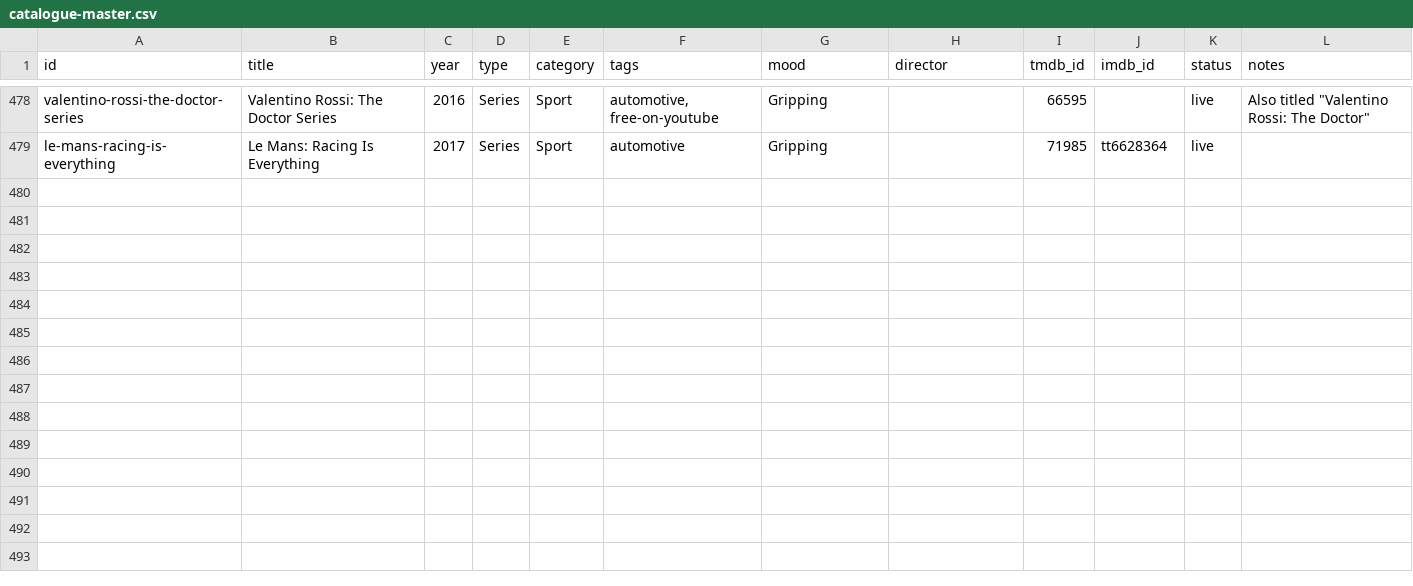
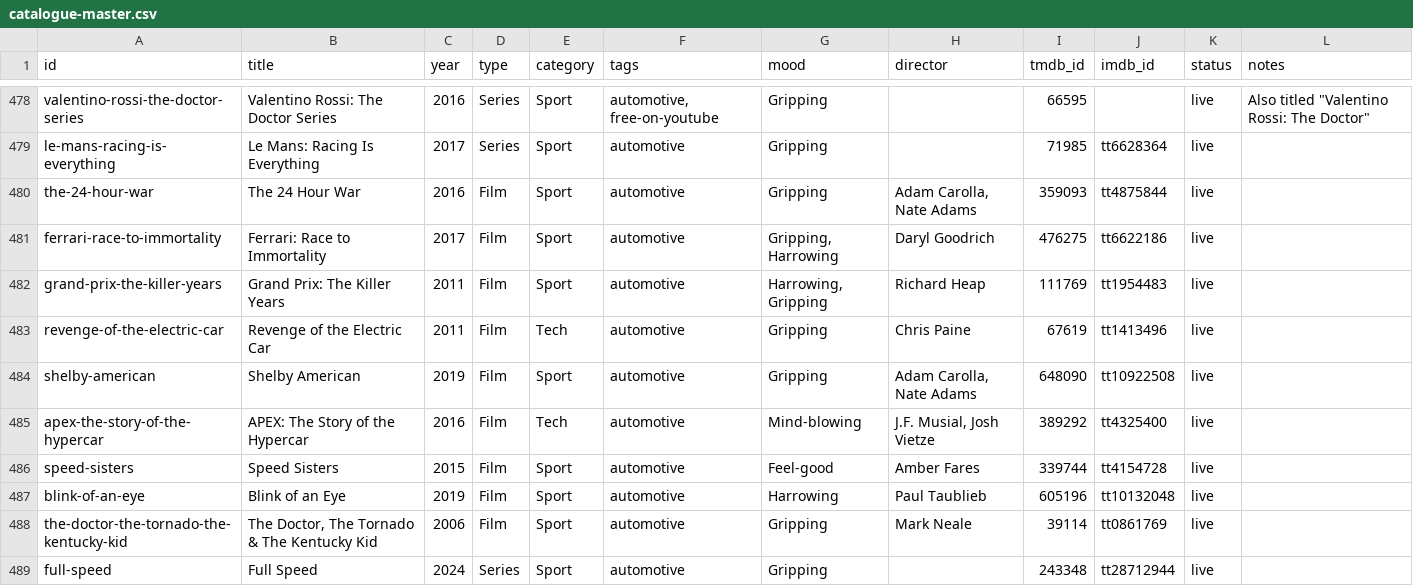
Before and after one commit to collymonsterr/documentaryclub, a CSV file: data/catalogue-master.csv, drawn as a sheet; only a part is shown, gaps mark what is left out; the diff names each change by its address in the sheet, - before the commit and + after, or states it on an @@ line.

```diff
--- a/data/catalogue-master.csv
+++ b/data/catalogue-master.csv
+row 480: the-24-hour-war | The 24 Hour War | 2016 | Film | Sport | automotive | Gripping | Adam Carolla, Nate Adams | 359093 | tt4875844 | live
+row 481: ferrari-race-to-immortality | Ferrari: Race to Immortality | 2017 | Film | Sport | automotive | Gripping, Harrowing | Daryl Goodrich | 476275 | tt6622186 | live
+row 482: grand-prix-the-killer-years | Grand Prix: The Killer Years | 2011 | Film | Sport | automotive | Harrowing, Gripping | Richard Heap | 111769 | tt1954483 | live
+row 483: revenge-of-the-electric-car | Revenge of the Electric Car | 2011 | Film | Tech | automotive | Gripping | Chris Paine | 67619 | tt1413496 | live
+row 484: shelby-american | Shelby American | 2019 | Film | Sport | automotive | Gripping | Adam Carolla, Nate Adams | 648090 | tt10922508 | live
+row 485: apex-the-story-of-the-hypercar | APEX: The Story of the Hypercar | 2016 | Film | Tech | automotive | Mind-blowing | J.F. Musial, Josh Vietze | 389292 | tt4325400 | live
+row 486: speed-sisters | Speed Sisters | 2015 | Film | Sport | automotive | Feel-good | Amber Fares | 339744 | tt4154728 | live
+row 487: blink-of-an-eye | Blink of an Eye | 2019 | Film | Sport | automotive | Harrowing | Paul Taublieb | 605196 | tt10132048 | live
+row 488: the-doctor-the-tornado-the-kentucky-kid | The Doctor, The Tornado & The Kentucky Kid | 2006 | Film | Sport | automotive | Gripping | Mark Neale | 39114 | tt0861769 | live
+row 489: full-speed | Full Speed | 2024 | Series | Sport | automotive | Gripping |  | 243348 | tt28712944 | live
```
Also changed, not shown: 5 other files.
